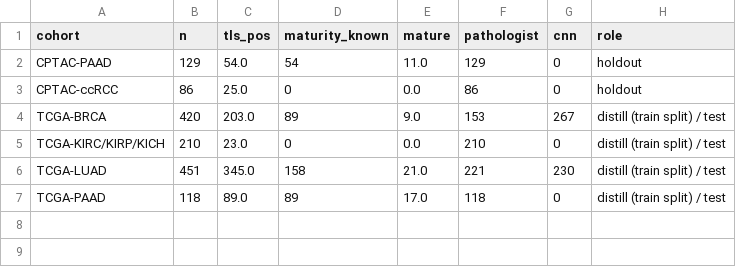
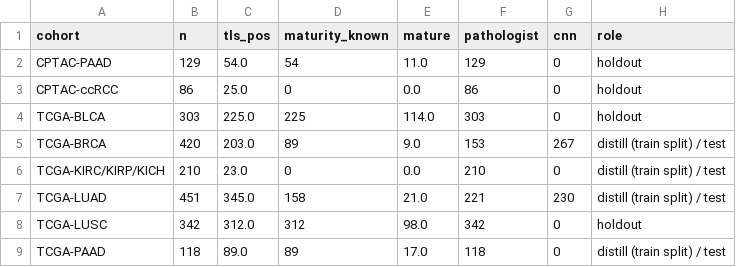
Before and after one commit to onion-42/tls-spatial-bulk, a TSV file: results/bulk_cohorts.tsv, drawn as a sheet; the diff names each change by its address in the sheet, - before the commit and + after, or states it on an @@ line.

```diff
--- a/results/bulk_cohorts.tsv
+++ b/results/bulk_cohorts.tsv
+row 4: TCGA-BLCA | 303 | 225.0 | 225 | 114.0 | 303 | 0 | holdout
+row 8: TCGA-LUSC | 342 | 312.0 | 312 | 98.0 | 342 | 0 | holdout
```
Also changed, not shown: 11 other files.
